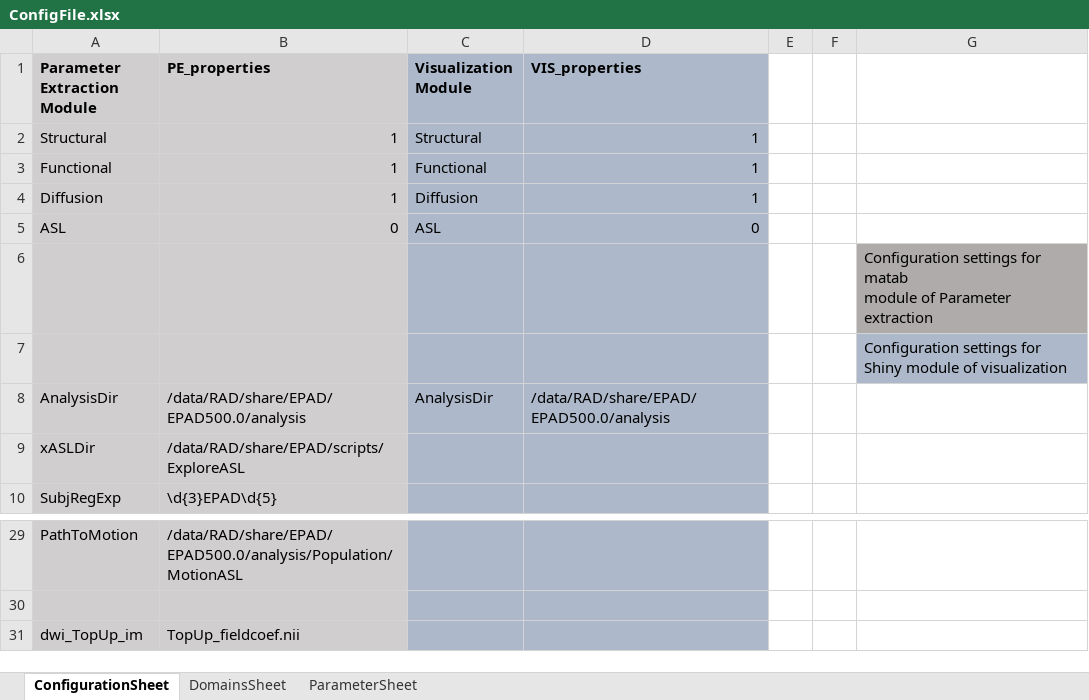
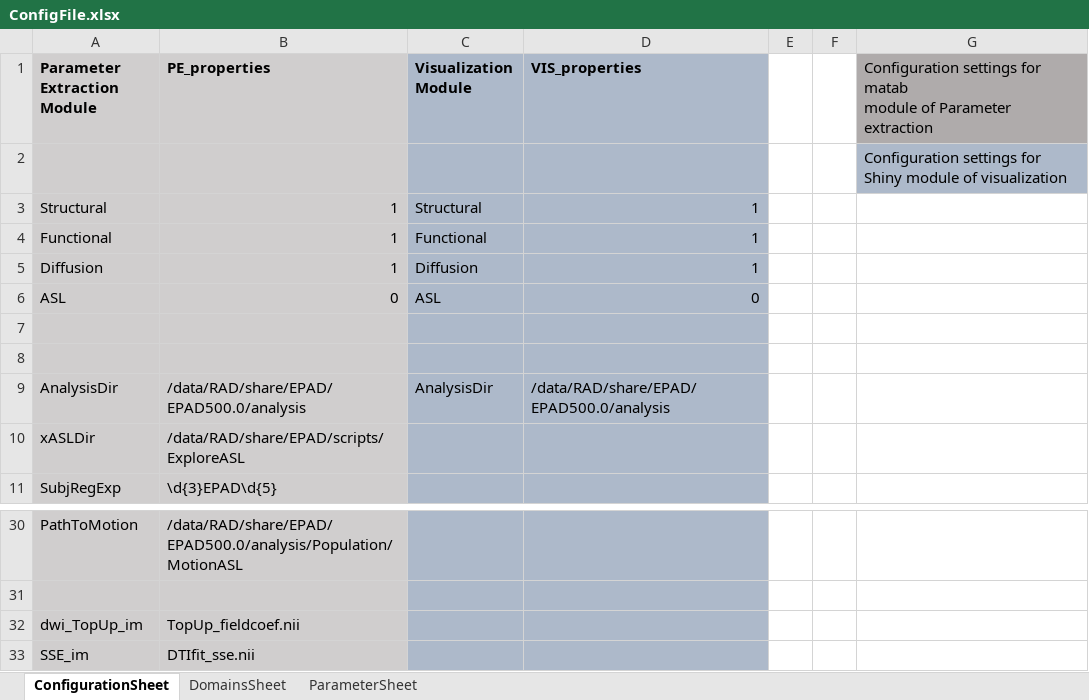
Before and after one commit to luislorenzini/ExploreQC, an Excel workbook: ConfigFile.xlsx, sheet ConfigurationSheet, drawn as a sheet; only a part is shown, gaps mark what is left out; values as stored, in another font and other column widths than the file's, no borders; addresses are those after the commit; ↵ is a line break in a cell; the diff names each change by its address in the sheet, - before the commit and + after, or states it on an @@ line.

Commit message:
Changes for EPD curation in Config File

```diff
--- a/ConfigFile.xlsx (sheet ConfigurationSheet)
+++ b/ConfigFile.xlsx (sheet ConfigurationSheet)
-G1: (empty)
+G1: Configuration settings for matab ↵ module of Parameter extraction
-G1 fill: none
+G1 fill: #AFABAB
+row 2:  |  |  |  |  |  | Configuration settings for Shiny module of visualization
-G7: Configuration settings for matab ↵ module of Parameter extraction
+G7: (empty)
-G7 fill: #AFABAB
+G7 fill: none
-G8: Configuration settings for Shiny module of visualization
+G8: (empty)
-G8 fill: #ADB9CA
+G8 fill: none
+row 33: SSE_im | DTIfit_sse.nii
```
Also changed, not shown: 3 other files.
